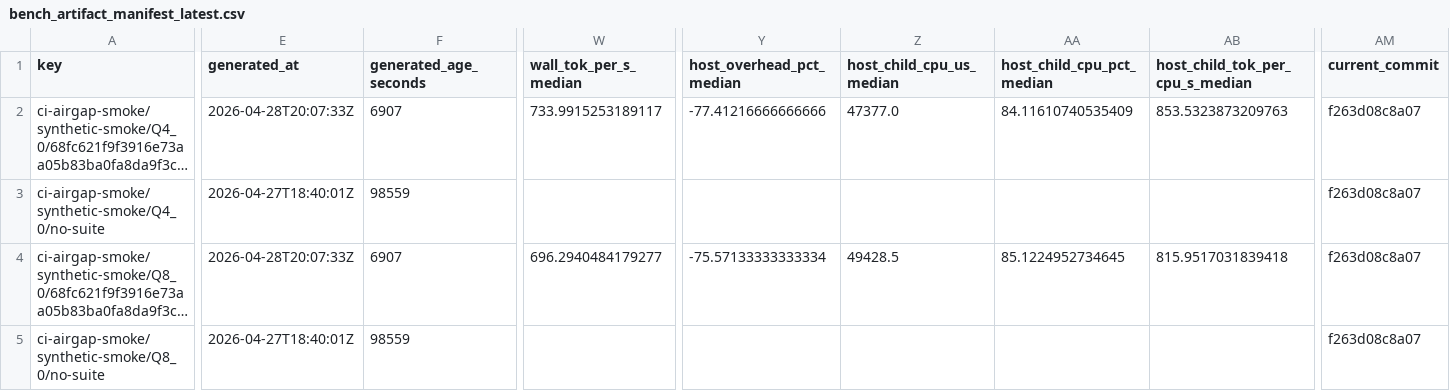
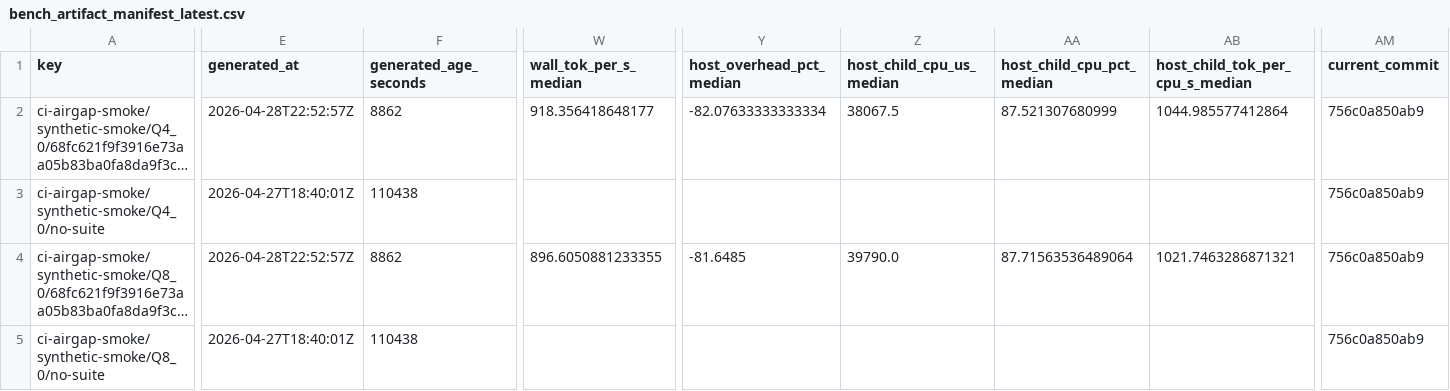
Before and after one commit to daniel-mf-92/holyc-inference, a CSV file: bench/results/bench_artifact_manifest_latest.csv, drawn as a sheet; only a part is shown, gaps mark what is left out; long unchanged cells end in …; the diff covers the shown part only; the diff names each change by its address in the sheet, - before the commit and + after, or states it on an @@ line.

```diff
--- a/bench/results/bench_artifact_manifest_latest.csv
+++ b/bench/results/bench_artifact_manifest_latest.csv
-E2 (generated_at): 2026-04-28T20:07:33Z
+E2 (generated_at): 2026-04-28T22:52:57Z
-F2 (generated_age_seconds): 6907
+F2 (generated_age_seconds): 8862
-W2 (wall_tok_per_s_median): 733.9915253189117
+W2 (wall_tok_per_s_median): 918.356418648177
-Y2 (host_overhead_pct_median): -77.41216666666666
+Y2 (host_overhead_pct_median): -82.07633333333334
-Z2 (host_child_cpu_us_median): 47377.0
+Z2 (host_child_cpu_us_median): 38067.5
-AA2 (host_child_cpu_pct_median): 84.11610740535409
+AA2 (host_child_cpu_pct_median): 87.521307680999
-AB2 (host_child_tok_per_cpu_s_median): 853.5323873209763
+AB2 (host_child_tok_per_cpu_s_median): 1044.985577412864
-AM2:AM5 (current_commit): f263d08c8a07
+AM2:AM5 (current_commit): 756c0a850ab9
-F3 (generated_age_seconds): 98559
+F3 (generated_age_seconds): 110438
-E4 (generated_at): 2026-04-28T20:07:33Z
+E4 (generated_at): 2026-04-28T22:52:57Z
-F4 (generated_age_seconds): 6907
+F4 (generated_age_seconds): 8862
-W4 (wall_tok_per_s_median): 696.2940484179277
+W4 (wall_tok_per_s_median): 896.6050881233355
-Y4 (host_overhead_pct_median): -75.57133333333334
+Y4 (host_overhead_pct_median): -81.6485
-Z4 (host_child_cpu_us_median): 49428.5
+Z4 (host_child_cpu_us_median): 39790.0
-AA4 (host_child_cpu_pct_median): 85.1224952734645
+AA4 (host_child_cpu_pct_median): 87.71563536489064
-AB4 (host_child_tok_per_cpu_s_median): 815.9517031839418
+AB4 (host_child_tok_per_cpu_s_median): 1021.7463286871321
-F5 (generated_age_seconds): 98559
+F5 (generated_age_seconds): 110438
```
Also changed, not shown: 27 edited cells elsewhere in this file, bench/results/bench_result_index_command_drift_latest.csv, bench/results/bench_result_index_latest.csv, 18 other files.
